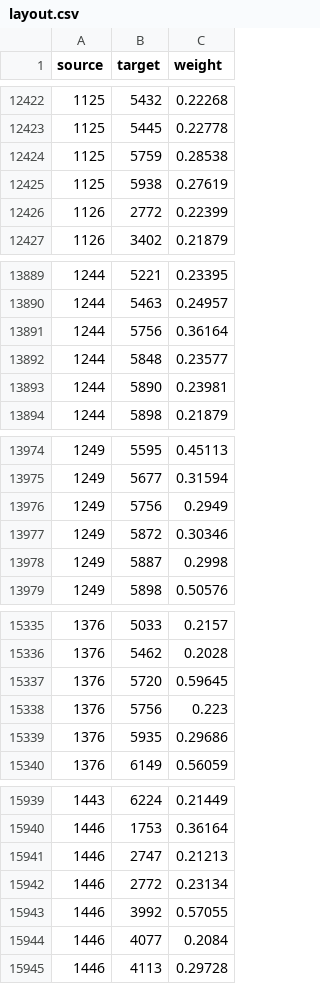
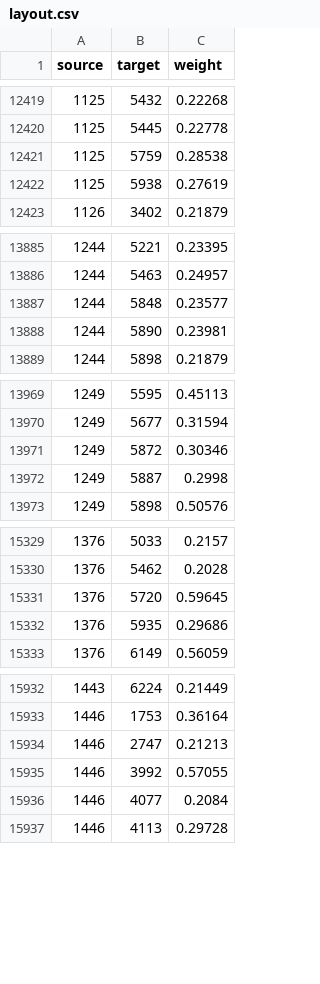
Before and after one commit to BooneAndrewsLab/thecellmap, a CSV file: base/static/visualization/Living/layout.csv, drawn as a sheet; only a part is shown, gaps mark what is left out; the diff covers the shown part only; the diff names each change by its address in the sheet, - before the commit and + after, or states it on an @@ line.

```diff
--- a/base/static/visualization/Living/layout.csv
+++ b/base/static/visualization/Living/layout.csv
-row 12426: 1126 | 2772 | 0.22399
-row 13891: 1244 | 5756 | 0.36164
-row 13976: 1249 | 5756 | 0.2949
-row 15338: 1376 | 5756 | 0.223
-row 15942: 1446 | 2772 | 0.23134
```
Also changed, not shown: 27 removed rows elsewhere in this file, base/static/visualization/Living/safe_layout.csv, 7 other files.
